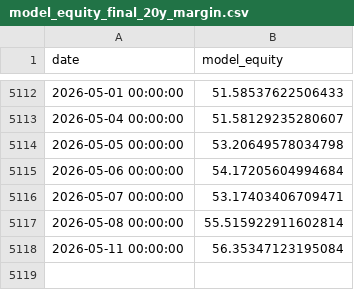
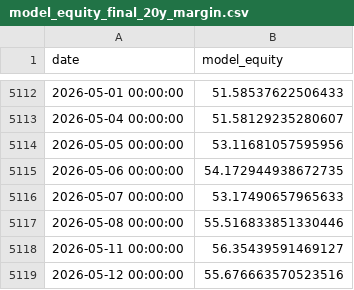
Before and after one commit to jcpina01-gif/decide-core, a CSV file: freeze/DECIDE_MODEL_V5_V2_3_SMOOTH/model_outputs/model_equity_final_20y_margin.csv, drawn as a sheet; only a part is shown, gaps mark what is left out.

```diff
--- a/freeze/DECIDE_MODEL_V5_V2_3_SMOOTH/model_outputs/model_equity_final_20y_margin.csv
+++ b/freeze/DECIDE_MODEL_V5_V2_3_SMOOTH/model_outputs/model_equity_final_20y_margin.csv
@@ -5113,6 +5113,7 @@ date,model_equity
 2026-05-04 00:00:00,51.58129235280607
-2026-05-05 00:00:00,53.20649578034798
-2026-05-06 00:00:00,54.17205604994684
-2026-05-07 00:00:00,53.17403406709471
-2026-05-08 00:00:00,55.515922911602814
-2026-05-11 00:00:00,56.35347123195084
+2026-05-05 00:00:00,53.11681057595956
+2026-05-06 00:00:00,54.172944938672735
+2026-05-07 00:00:00,53.17490657965633
+2026-05-08 00:00:00,55.516833851330446
+2026-05-11 00:00:00,56.35439591469127
+2026-05-12 00:00:00,55.676663570523516
```
Also changed, not shown: freeze/DECIDE_MODEL_V5_V2_3_SMOOTH/model_outputs/benchmark_equity_final_20y.csv, freeze/DECIDE_MODEL_V5_V2_3_SMOOTH/model_outputs/cash_sleeve_daily.csv, 5 other files.
